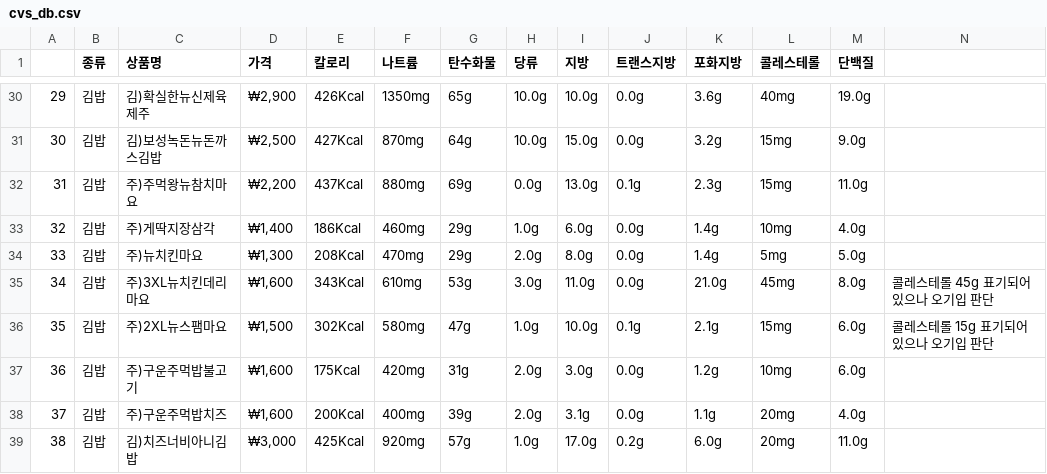
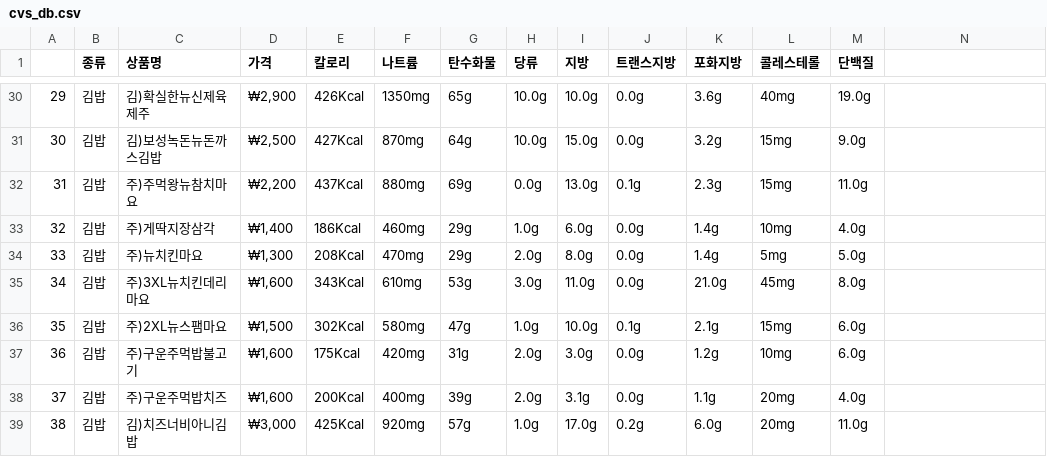
Before and after one commit to mhSeo0129/py_web, a CSV file: cvs_db.csv, drawn as a sheet; only a part is shown, gaps mark what is left out; the diff names each change by its address in the sheet, - before the commit and + after, or states it on an @@ line.

```diff
--- a/cvs_db.csv
+++ b/cvs_db.csv
-N35: 콜레스테롤 45g 표기되어있으나 오기입 판단
+N35: (empty)
-N36: 콜레스테롤 15g 표기되어있으나 오기입 판단
+N36: (empty)
```
Also changed, not shown: 4 other files.
